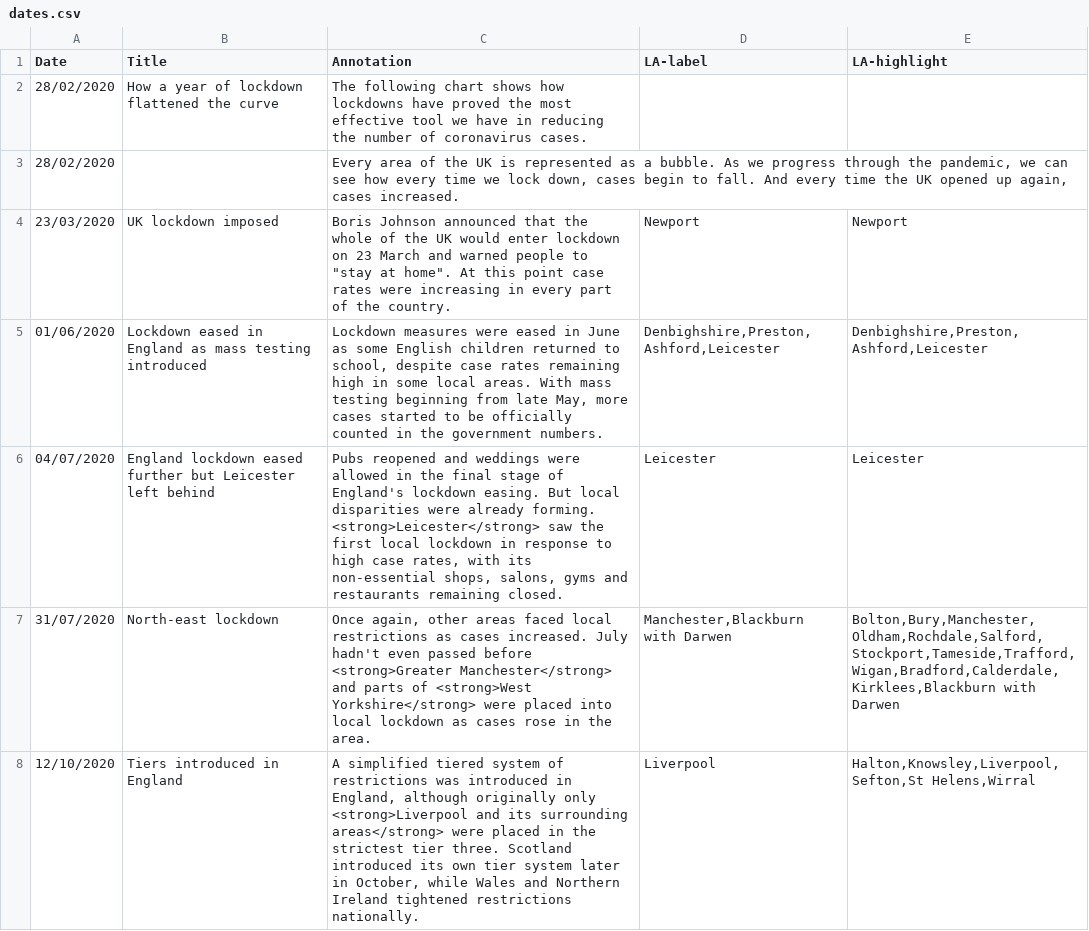
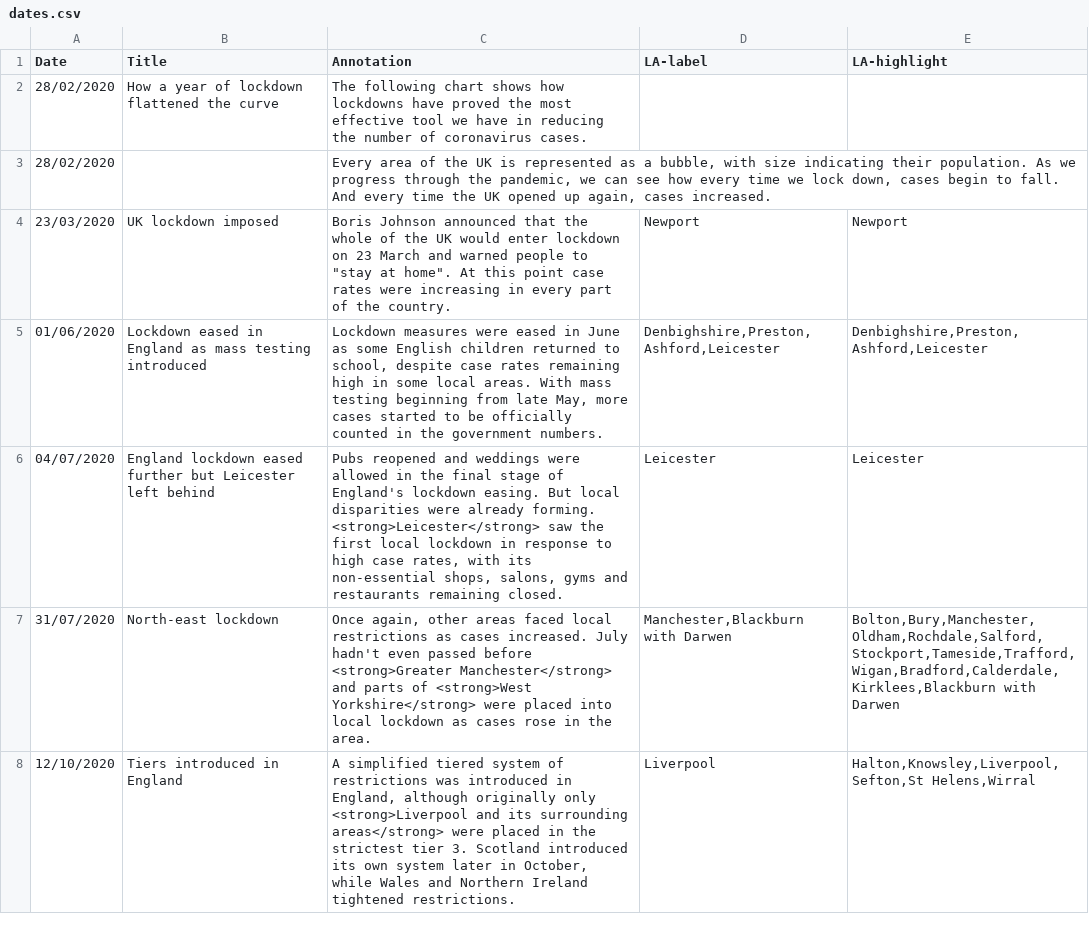
Before and after one commit to guardian/interactive-locdown-release-2021, a CSV file: shared/server/dates.csv, drawn as a sheet; only a part is shown; the diff covers the shown part only.

```diff
--- a/shared/server/dates.csv
+++ b/shared/server/dates.csv
@@ -2,3 +2,3 @@ Date,Title,Annotation,LA-label,LA-highlight
 28/02/2020,How a year of lockdown flattened the curve,The following chart shows how lockdowns have proved the most effective tool we have in reducing the number of coronavirus cases.,,
-28/02/2020,,"Every area of the UK is represented as a bubble. As we progress through the pandemic, we can see how every time we lock down, cases begin to fall. And every time the UK opened up again, cases increased.",,
+28/02/2020,,"Every area of the UK is represented as a bubble, with size indicating their population. As we progress through the pandemic, we can see how every time we lock down, cases begin to fall. And every time the UK opened up again, cases increased.",,
 23/03/2020,UK lockdown imposed,"Boris Johnson announced that the whole of the UK would enter lockdown on 23 March and warned people to ""stay at home"". At this point case rates were increasing in every part of the country.",Newport,Newport
@@ -7,2 +7,2 @@ Date,Title,Annotation,LA-label,LA-highlight
 31/07/2020,North-east lockdown,"Once again, other areas faced local restrictions as cases increased. July hadn't even passed before <strong>Greater Manchester</strong> and parts of <strong>West Yorkshire</strong> were placed into local lockdown as cases rose in the area.","Manchester,Blackburn with Darwen","Bolton,Bury,Manchester,Oldham,Rochdale,Salford,Stockport,Tameside,Trafford,Wigan,Bradford,Calderdale,Kirklees,Blackburn with Darwen"
-12/10/2020,Tiers introduced in England,"A simplified tiered system of restrictions was introduced in England, although originally only <strong>Liverpool and its surrounding areas</strong> were placed in the strictest tier three. Scotland introduced its own tier system later in October, while Wales and Northern Ireland tightened restrictions nationally.",Liverpool,"Halton,Knowsley,Liverpool,Sefton,St Helens,Wirral"
+12/10/2020,Tiers introduced in England,"A simplified tiered system of restrictions was introduced in England, although originally only <strong>Liverpool and its surrounding areas</strong> were placed in the strictest tier 3. Scotland introduced its own system later in October, while Wales and Northern Ireland tightened restrictions.",Liverpool,"Halton,Knowsley,Liverpool,Sefton,St Helens,Wirral"
```
Also changed, not shown: 6 edited cells elsewhere in this file, shared/server/national.csv, 5 other files.
